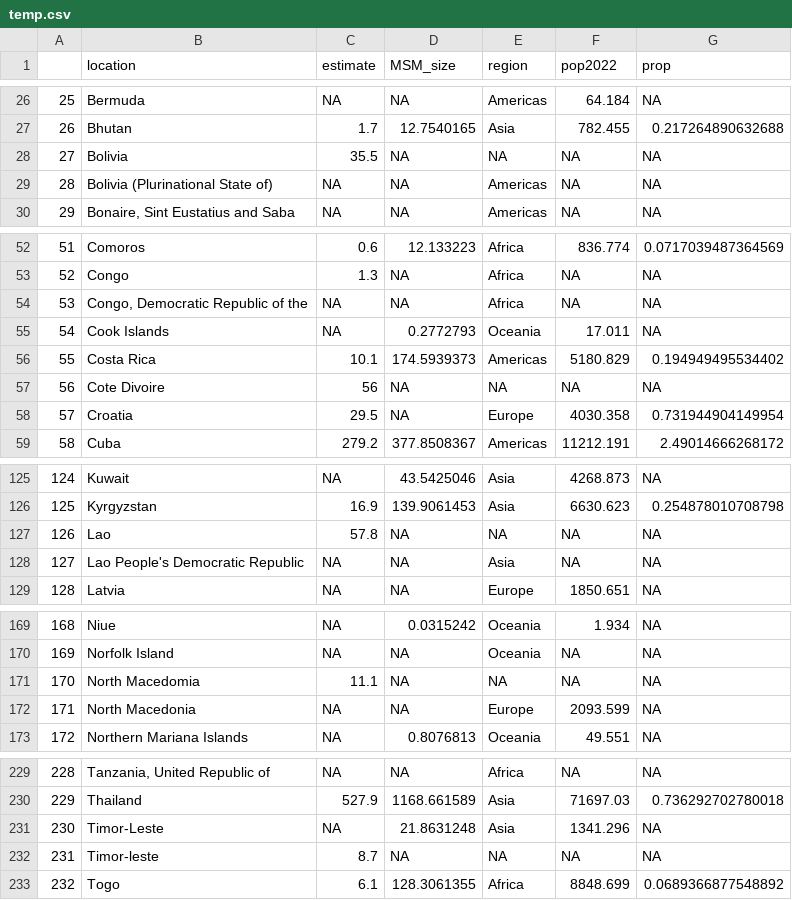
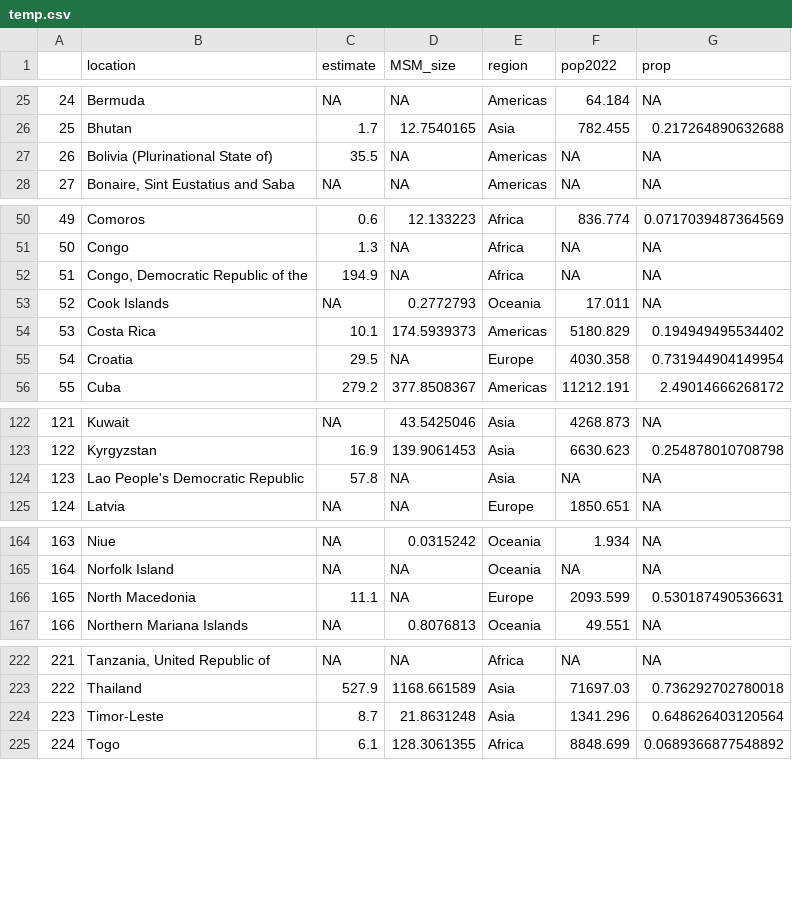
Before and after one commit to SungmokJung/mpox_global, a CSV file: data/MSM_pop/temp.csv, drawn as a sheet; only a part is shown, gaps mark what is left out; removed rows and columns are numbered as before the commit, all else as after; the diff covers the shown part only; the diff names each change by its address in the sheet, - before the commit and + after, or states it on an @@ line.

```diff
--- a/data/MSM_pop/temp.csv
+++ b/data/MSM_pop/temp.csv
@@ column A renumbered from row 11 down @@
-row 28: 27 | Bolivia | 35.5 | NA | NA | NA | NA
-C27 (estimate): NA
+C27 (estimate): 35.5
-C52 (estimate): NA
+C52 (estimate): 194.9
-row 57: 56 | Cote Divoire | 56 | NA | NA | NA | NA
-row 127: 126 | Lao | 57.8 | NA | NA | NA | NA
-C124 (estimate): NA
+C124 (estimate): 57.8
-row 171: 170 | North Macedomia | 11.1 | NA | NA | NA | NA
-C166 (estimate): NA
+C166 (estimate): 11.1
-G166 (prop): NA
+G166 (prop): 0.530187490536631
-C224 (estimate): NA
+C224 (estimate): 8.7
-G224 (prop): NA
+G224 (prop): 0.648626403120564
-row 232: 231 | Timor-leste | 8.7 | NA | NA | NA | NA
```
Also changed, not shown: 5 removed rows and 14 edited cells elsewhere in this file, data/MSM_pop/df_MSM_UNAIDS.csv, 3 other files.
